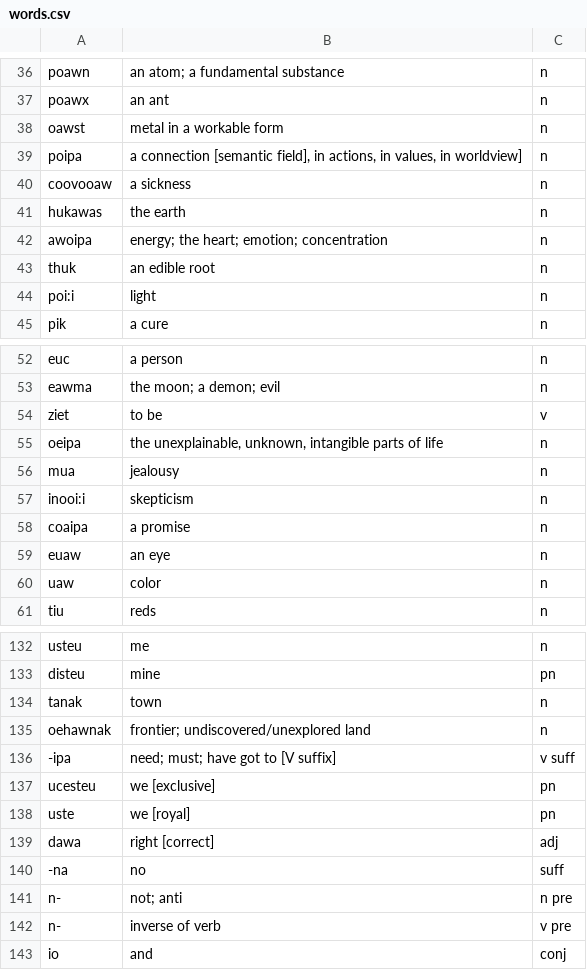
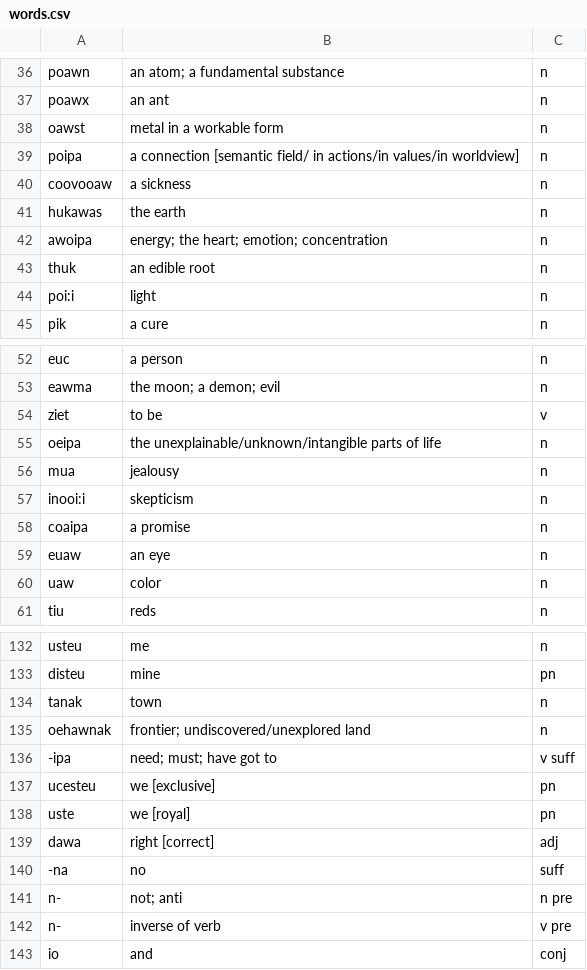
Before and after one commit to dsblock19/LanguageProject, a CSV file: words.csv, drawn as a sheet; only a part is shown, gaps mark what is left out.

Commit message:
Update words.csv

```diff
--- a/words.csv
+++ b/words.csv
@@ -38,3 +38,3 @@ poawx,an ant,n
 oawst,metal in a workable form,n
-poipa,"a connection [semantic field], in actions, in values, in worldview]",n
+poipa,a connection [semantic field/ in actions/in values/in worldview],n
 coovooaw,a sickness,n
@@ -54,3 +54,3 @@ eawma,the moon; a demon; evil,n
 ziet,to be,v
-oeipa,"the unexplainable, unknown, intangible parts of life",n
+oeipa,the unexplainable/unknown/intangible parts of life,n
 mua,jealousy,n
@@ -135,3 +135,3 @@ tanak,town,n
 oehawnak,frontier; undiscovered/unexplored land,n
--ipa,need; must; have got to [V suffix],v suff
+-ipa,need; must; have got to,v suff
 ucesteu,we [exclusive],pn
```
